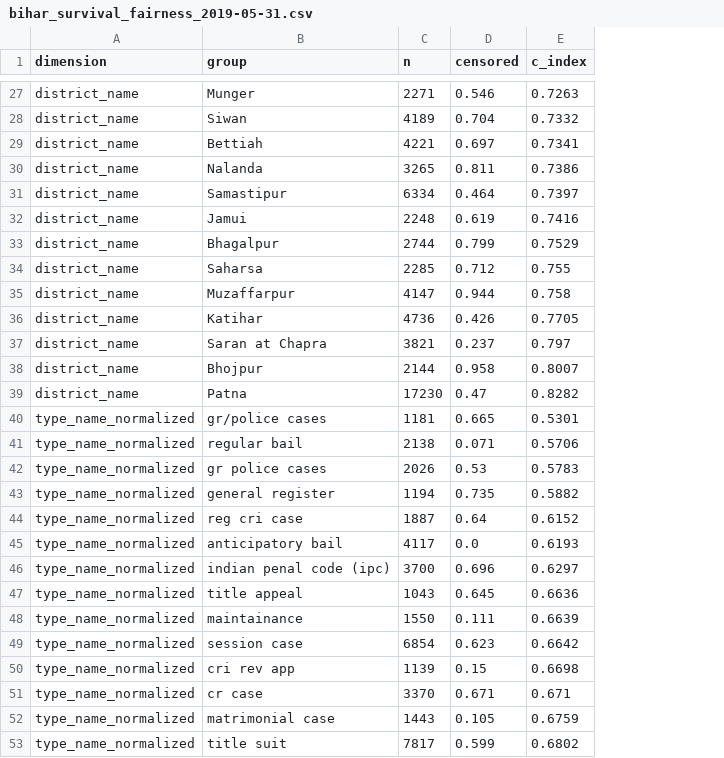
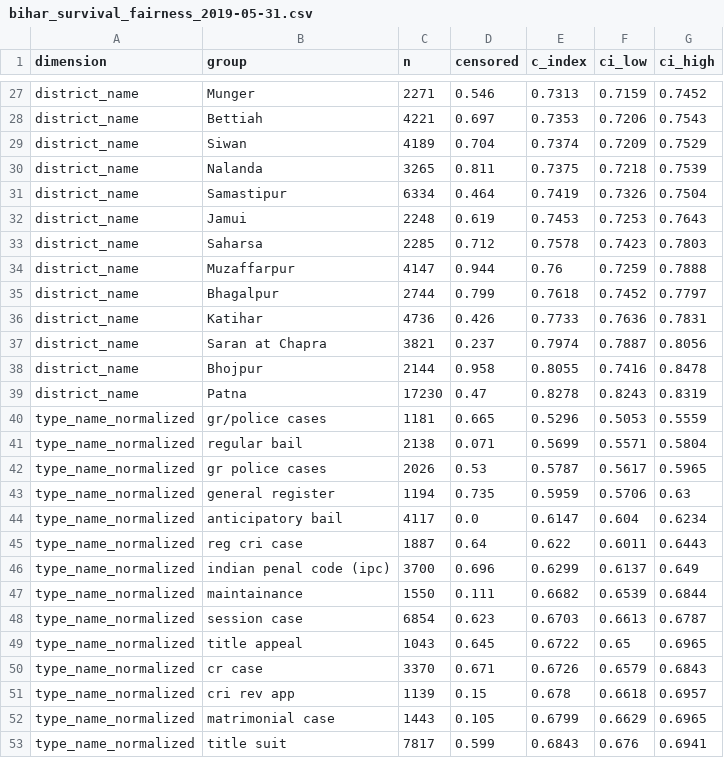
Before and after one commit to Paperfloat/case-delay-risk-predictor, a CSV file: reports/bihar_survival_fairness_2019-05-31.csv, drawn as a sheet; only a part is shown, gaps mark what is left out; removed rows and columns are numbered as before the commit, all else as after; the diff covers the shown part only; the diff names each change by its address in the sheet, - before the commit and + after, or states it on an @@ line.

```diff
--- a/reports/bihar_survival_fairness_2019-05-31.csv
+++ b/reports/bihar_survival_fairness_2019-05-31.csv
+column F (ci_low), rows 27-28: 0.7159 | 0.7206; rows 30-34: 0.7218 | 0.7326 | 0.7253 | 0.7423 | 0.7259; rows 36-44: 0.7636 | 0.7887 | 0.7416 | 0.8243 | 0.5053 | 0.5571 | 0.5617 | 0.5706 | 0.604; rows 46-48: 0.6137 | 0.6539 | 0.6613; row 50: 0.6579; rows 52-53: 0.6629 | 0.676
+column G (ci_high), rows 27-28: 0.7452 | 0.7543; rows 30-34: 0.7539 | 0.7504 | 0.7643 | 0.7803 | 0.7888; rows 36-44: 0.7831 | 0.8056 | 0.8478 | 0.8319 | 0.5559 | 0.5804 | 0.5965 | 0.63 | 0.6234; rows 46-48: 0.649 | 0.6844 | 0.6787; row 50: 0.6843; rows 52-53: 0.6965 | 0.6941
-E27 (c_index): 0.7263
+E27 (c_index): 0.7313
-row 28: district_name | Siwan | 4189 | 0.704 | 0.7332
-E28 (c_index): 0.7341
+E28 (c_index): 0.7353
+row 29: district_name | Siwan | 4189 | 0.704 | 0.7374 | 0.7209 | 0.7529
-E30 (c_index): 0.7386
+E30 (c_index): 0.7375
-E31 (c_index): 0.7397
+E31 (c_index): 0.7419
-E32 (c_index): 0.7416
+E32 (c_index): 0.7453
-row 33: district_name | Bhagalpur | 2744 | 0.799 | 0.7529
-E33 (c_index): 0.755
+E33 (c_index): 0.7578
-E34 (c_index): 0.758
+E34 (c_index): 0.76
+row 35: district_name | Bhagalpur | 2744 | 0.799 | 0.7618 | 0.7452 | 0.7797
-E36 (c_index): 0.7705
+E36 (c_index): 0.7733
-E37 (c_index): 0.797
+E37 (c_index): 0.7974
-E38 (c_index): 0.8007
+E38 (c_index): 0.8055
-E39 (c_index): 0.8282
+E39 (c_index): 0.8278
-E40 (c_index): 0.5301
+E40 (c_index): 0.5296
-E41 (c_index): 0.5706
+E41 (c_index): 0.5699
-E42 (c_index): 0.5783
+E42 (c_index): 0.5787
-E43 (c_index): 0.5882
+E43 (c_index): 0.5959
-row 44: type_name_normalized | reg cri case | 1887 | 0.64 | 0.6152
-E44 (c_index): 0.6193
+E44 (c_index): 0.6147
+row 45: type_name_normalized | reg cri case | 1887 | 0.64 | 0.622 | 0.6011 | 0.6443
-E46 (c_index): 0.6297
+E46 (c_index): 0.6299
-row 47: type_name_normalized | title appeal | 1043 | 0.645 | 0.6636
-E47 (c_index): 0.6639
+E47 (c_index): 0.6682
-E48 (c_index): 0.6642
+E48 (c_index): 0.6703
-row 50: type_name_normalized | cri rev app | 1139 | 0.15 | 0.6698
+row 49: type_name_normalized | title appeal | 1043 | 0.645 | 0.6722 | 0.65 | 0.6965
-E50 (c_index): 0.671
+E50 (c_index): 0.6726
+row 51: type_name_normalized | cri rev app | 1139 | 0.15 | 0.678 | 0.6618 | 0.6957
-E52 (c_index): 0.6759
+E52 (c_index): 0.6799
-E53 (c_index): 0.6802
+E53 (c_index): 0.6843
```
Also changed, not shown: 6 added rows, 6 removed rows and 26 edited cells elsewhere in this file, reports/delhi_survival_fairness_2019-02-28.csv, reports/orissa_survival_fairness_2019-02-28.csv, 9 other files.
